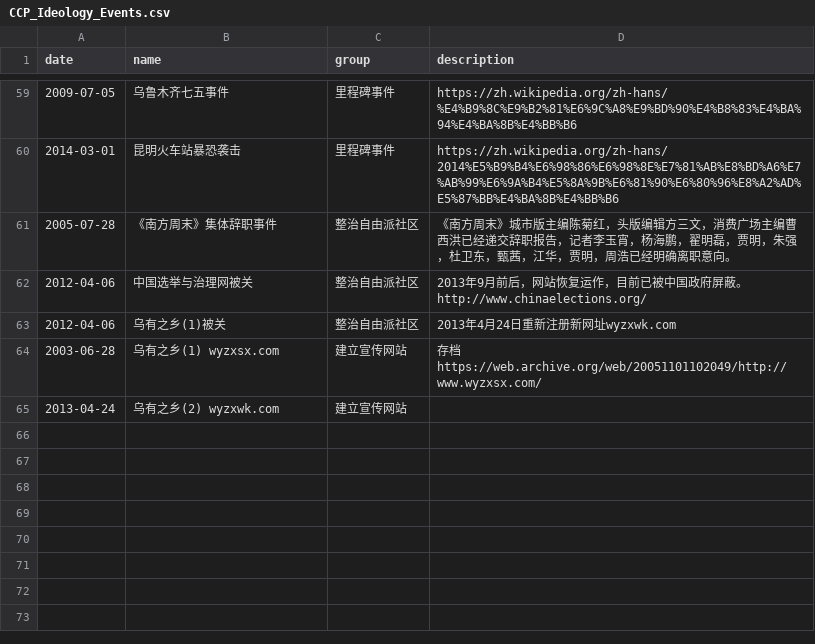
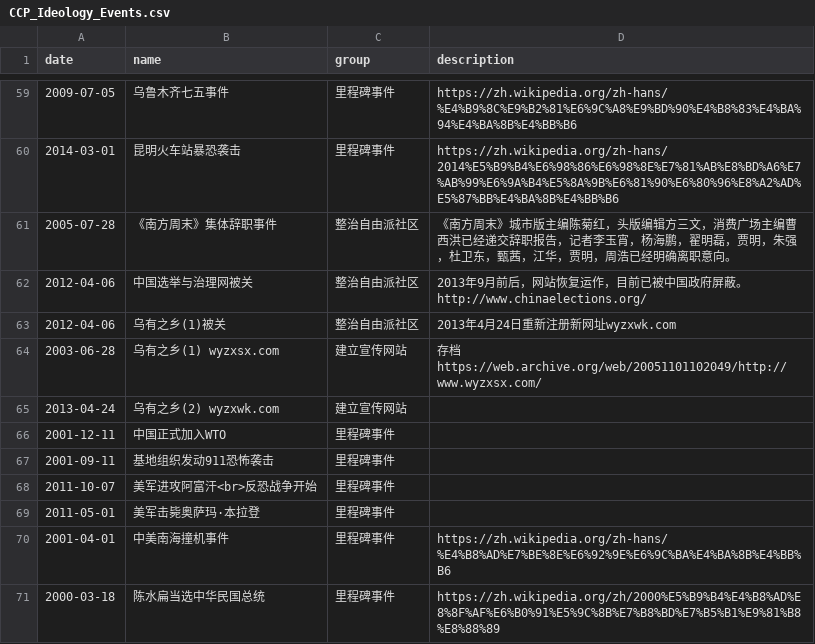
Before and after one commit to chinatimeline/data, a CSV file: ideology/CCP_Ideology_Events.csv, drawn as a sheet; only a part is shown, gaps mark what is left out; the diff names each change by its address in the sheet, - before the commit and + after, or states it on an @@ line.

Commit message:
更新

```diff
--- a/ideology/CCP_Ideology_Events.csv
+++ b/ideology/CCP_Ideology_Events.csv
+row 66: 2001-12-11 | 中国正式加入WTO | 里程碑事件
+row 67: 2001-09-11 | 基地组织发动911恐怖袭击 | 里程碑事件
+row 68: 2011-10-07 | 美军进攻阿富汗<br>反恐战争开始 | 里程碑事件
+row 69: 2011-05-01 | 美军击毙奥萨玛·本拉登 | 里程碑事件
+row 70: 2001-04-01 | 中美南海撞机事件 | 里程碑事件 | https://zh.wikipedia.org/zh-hans/%E4%B8%AD%E7%BE%8E%E6%92%9E%E6%9C%BA%E4%BA%8B%E4%BB%B6
+row 71: 2000-03-18 | 陈水扁当选中华民国总统 | 里程碑事件 | https://zh.wikipedia.org/zh/2000%E5%B9%B4%E4%B8%AD%E8%8F%AF%E6%B0%91%E5%9C%8B%E7%B8%BD%E7%B5%B1%E9%81%B8%E8%88%89
```
